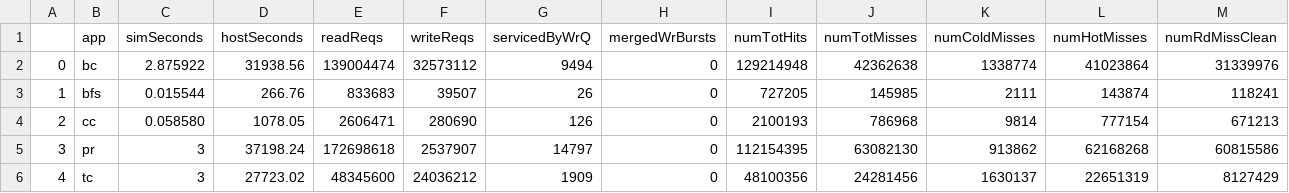
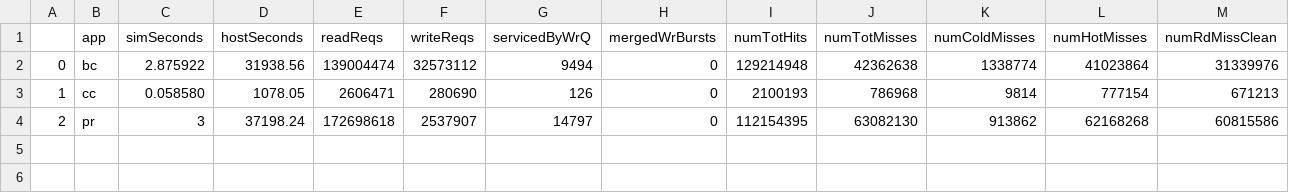
Before and after one commit to darchr/dramCacheController, a CSV file: myPlots/res_Nov_14/GAPBS/set1.csv, drawn as a sheet; only a part is shown; removed rows and columns are numbered as before the commit, all else as after; rows hold the shown columns only; the diff names each change by its address in the sheet, - before the commit and + after, or states it on an @@ line.

```diff
--- a/myPlots/res_Nov_14/GAPBS/set1.csv
+++ b/myPlots/res_Nov_14/GAPBS/set1.csv
-row 3: 1 | bfs | 0.015544 | 266.76 | 833683 | 39507 | 26 | 0 | 727205 | 145985 | 2111 | 143874 | 118241
-A3: 2
+A3: 1
-A4: 3
+A4: 2
-row 6: 4 | tc | 3 | 27723.02 | 48345600 | 24036212 | 1909 | 0 | 48100356 | 24281456 | 1630137 | 22651319 | 8127429
```
Also changed, not shown: myPlots/res_Nov_14/GAPBS/set2.csv, 25 other files.
